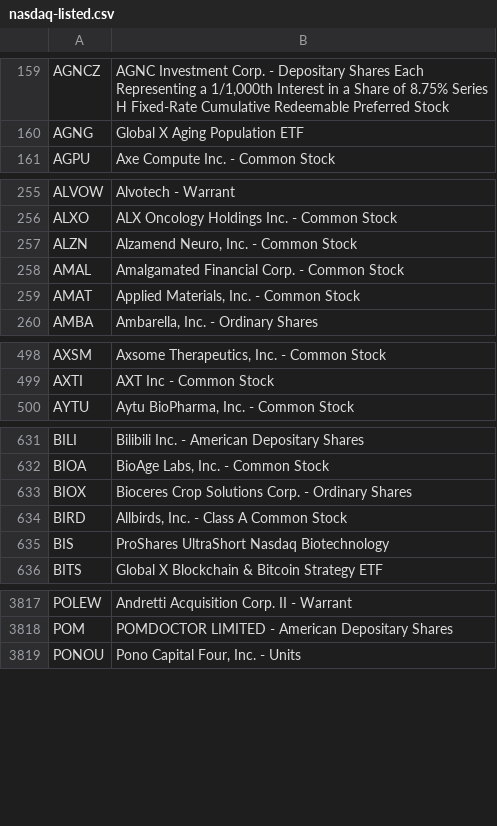
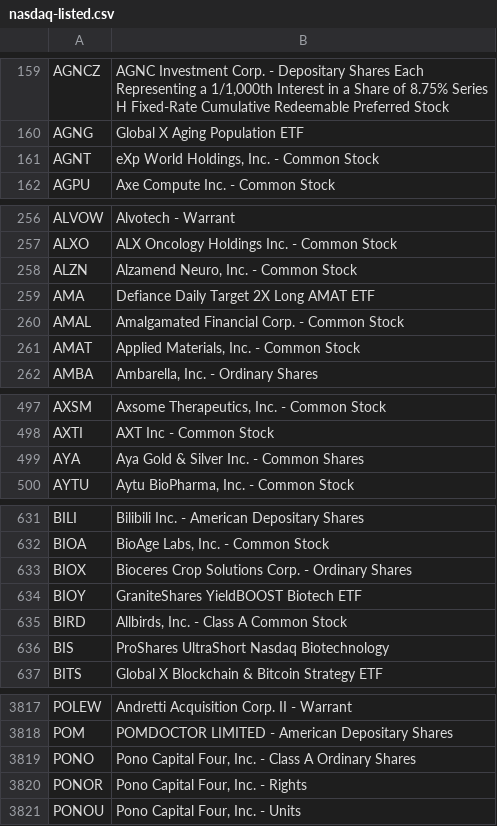
Before and after one commit to datasets/nasdaq-listings, a CSV file: data/nasdaq-listed.csv, drawn as a sheet; only a part is shown, gaps mark what is left out; the diff covers the shown part only; the diff names each change by its address in the sheet, - before the commit and + after, or states it on an @@ line.

```diff
--- a/data/nasdaq-listed.csv
+++ b/data/nasdaq-listed.csv
+row 161: AGNT | eXp World Holdings, Inc. - Common Stock
+row 259: AMA | Defiance Daily Target 2X Long AMAT ETF
+row 499: AYA | Aya Gold & Silver Inc. - Common Shares
+row 634: BIOY | GraniteShares YieldBOOST Biotech ETF
+row 3819: PONO | Pono Capital Four, Inc. - Class A Ordinary Shares
+row 3820: PONOR | Pono Capital Four, Inc. - Rights
```
Also changed, not shown: 18 added rows, 23 removed rows and 7 edited cells elsewhere in this file, data/nasdaq-listed-symbols.csv.
